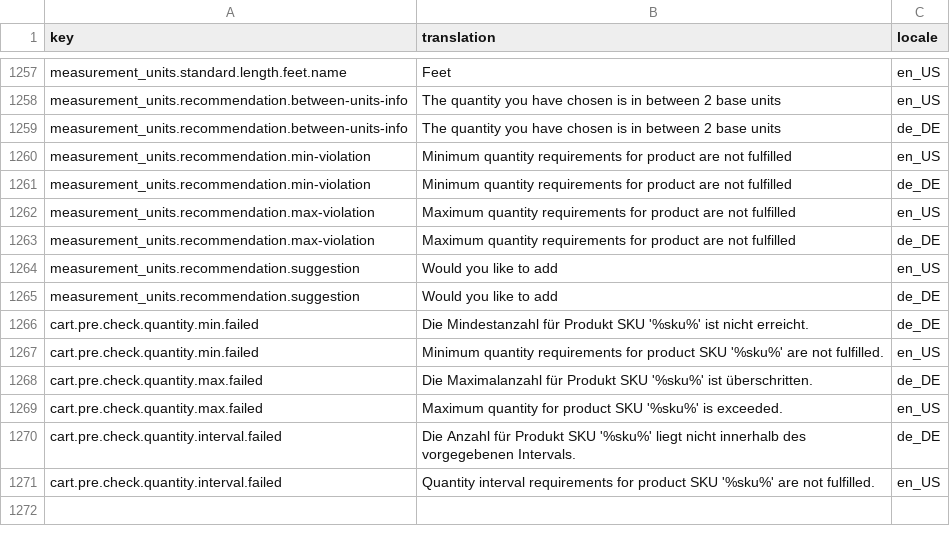
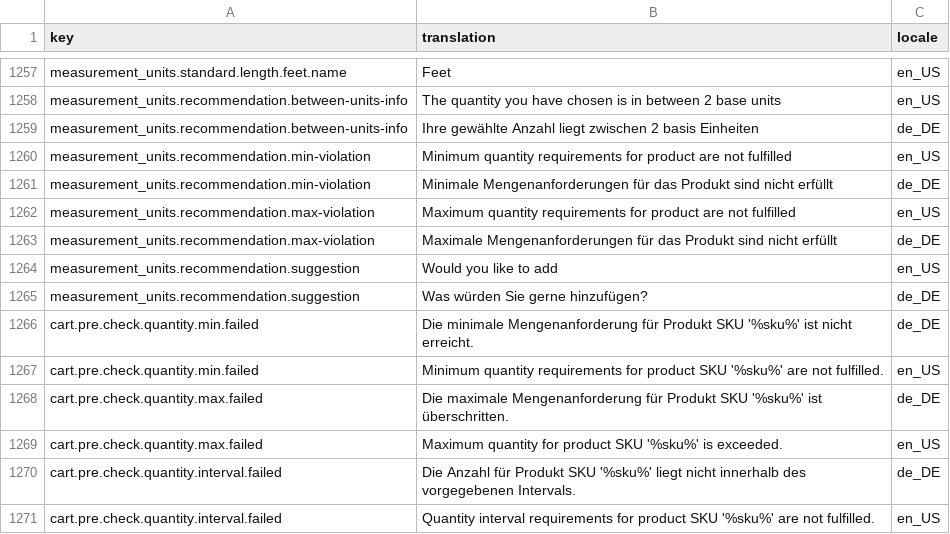
Before and after one commit to spryker-shop/b2b-demo-shop, a CSV file: data/import/glossary.csv, drawn as a sheet; only a part is shown, gaps mark what is left out.

Commit message:
CORE-4278 Enhancing glossary for product measurement units

```diff
--- a/data/import/glossary.csv
+++ b/data/import/glossary.csv
@@ -1258,12 +1258,12 @@ measurement_units.standard.length.feet.name,Feet,en_US
 measurement_units.recommendation.between-units-info,The quantity you have chosen is in between 2 base units,en_US
-measurement_units.recommendation.between-units-info,The quantity you have chosen is in between 2 base units,de_DE
+measurement_units.recommendation.between-units-info,Ihre gewählte Anzahl liegt zwischen 2 basis Einheiten,de_DE
 measurement_units.recommendation.min-violation,Minimum quantity requirements for product are not fulfilled,en_US
-measurement_units.recommendation.min-violation,Minimum quantity requirements for product are not fulfilled,de_DE
+measurement_units.recommendation.min-violation,Minimale Mengenanforderungen für das Produkt sind nicht erfüllt,de_DE
 measurement_units.recommendation.max-violation,Maximum quantity requirements for product are not fulfilled,en_US
-measurement_units.recommendation.max-violation,Maximum quantity requirements for product are not fulfilled,de_DE
+measurement_units.recommendation.max-violation,Maximale Mengenanforderungen für das Produkt sind nicht erfüllt,de_DE
 measurement_units.recommendation.suggestion,Would you like to add,en_US
-measurement_units.recommendation.suggestion,Would you like to add,de_DE
-cart.pre.check.quantity.min.failed,Die Mindestanzahl für Produkt SKU '%sku%' ist nicht erreicht.,de_DE
+measurement_units.recommendation.suggestion,Was würden Sie gerne hinzufügen? ,de_DE
+cart.pre.check.quantity.min.failed,Die minimale Mengenanforderung für Produkt SKU '%sku%' ist nicht erreicht.,de_DE
 cart.pre.check.quantity.min.failed,Minimum quantity requirements for product SKU '%sku%' are not fulfilled.,en_US
-cart.pre.check.quantity.max.failed,Die Maximalanzahl für Produkt SKU '%sku%' ist überschritten.,de_DE
+cart.pre.check.quantity.max.failed,Die maximale Mengenanforderung für Produkt SKU '%sku%' ist überschritten.,de_DE
 cart.pre.check.quantity.max.failed,Maximum quantity for product SKU '%sku%' is exceeded.,en_US
```
